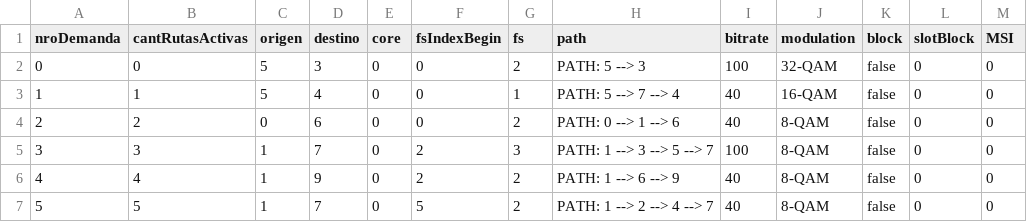
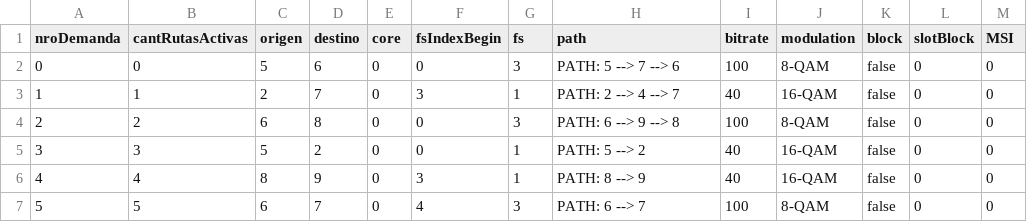
Before and after one commit to ffcc/rmsca-simulator, a CSV file: src/main/resources/salida/salida.csv, drawn as a sheet; only a part is shown; the diff covers the shown part only.

Commit message:
feat: correcion al imprimir el path

```diff
--- a/src/main/resources/salida/salida.csv
+++ b/src/main/resources/salida/salida.csv
@@ -1,7 +1,7 @@
 nroDemanda,cantRutasActivas,origen,destino,core,fsIndexBegin,fs,path,bitrate,modulation,block,slotBlock,MSI
-0,0,5,3,0,0,2,PATH: 5 --> 3,100,32-QAM,false,0,0
-1,1,5,4,0,0,1,PATH: 5 --> 7 --> 4,40,16-QAM,false,0,0
-2,2,0,6,0,0,2,PATH: 0 --> 1 --> 6,40,8-QAM,false,0,0
-3,3,1,7,0,2,3,PATH: 1 --> 3 --> 5 --> 7,100,8-QAM,false,0,0
-4,4,1,9,0,2,2,PATH: 1 --> 6 --> 9,40,8-QAM,false,0,0
-5,5,1,7,0,5,2,PATH: 1 --> 2 --> 4 --> 7,40,8-QAM,false,0,0
+0,0,5,6,0,0,3,PATH: 5 --> 7 --> 6,100,8-QAM,false,0,0
+1,1,2,7,0,3,1,PATH: 2 --> 4 --> 7,40,16-QAM,false,0,0
+2,2,6,8,0,0,3,PATH: 6 --> 9 --> 8,100,8-QAM,false,0,0
+3,3,5,2,0,0,1,PATH: 5 --> 2,40,16-QAM,false,0,0
+4,4,8,9,0,3,1,PATH: 8 --> 9,40,16-QAM,false,0,0
+5,5,6,7,0,4,3,PATH: 6 --> 7,100,8-QAM,false,0,0
```
Also changed, not shown: 31 edited cells elsewhere in this file, 1 other file.
